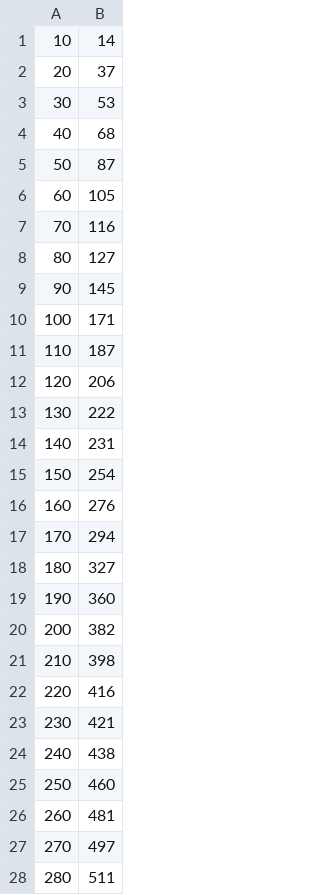
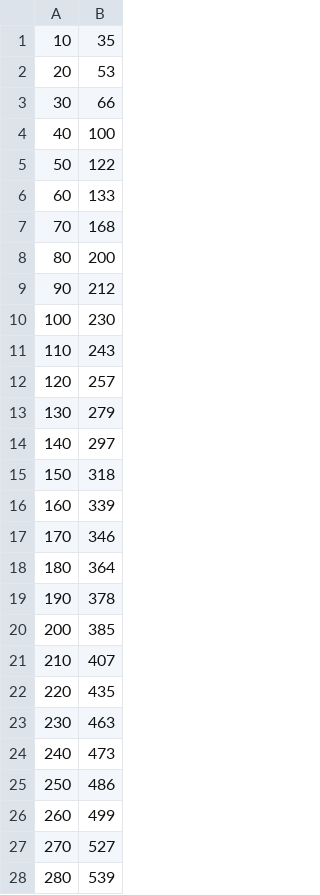
Before and after one commit to jjlambe/PF_Hawkes, a CSV file: Uniform_vs_Original/Hawkes_sim_data.csv, drawn as a sheet; only a part is shown; the diff covers the shown part only.

```diff
--- a/Uniform_vs_Original/Hawkes_sim_data.csv
+++ b/Uniform_vs_Original/Hawkes_sim_data.csv
@@ -1,28 +1,28 @@
-10,14
-20,37
-30,53
-40,68
-50,87
-60,105
-70,116
-80,127
-90,145
-100,171
-110,187
-120,206
-130,222
-140,231
-150,254
-160,276
-170,294
-180,327
-190,360
-200,382
-210,398
-220,416
-230,421
-240,438
-250,460
-260,481
-270,497
-280,511
+10,35
+20,53
+30,66
+40,100
+50,122
+60,133
+70,168
+80,200
+90,212
+100,230
+110,243
+120,257
+130,279
+140,297
+150,318
+160,339
+170,346
+180,364
+190,378
+200,385
+210,407
+220,435
+230,463
+240,473
+250,486
+260,499
+270,527
+280,539
```
Also changed, not shown: 72 edited cells elsewhere in this file, 7 other files.
